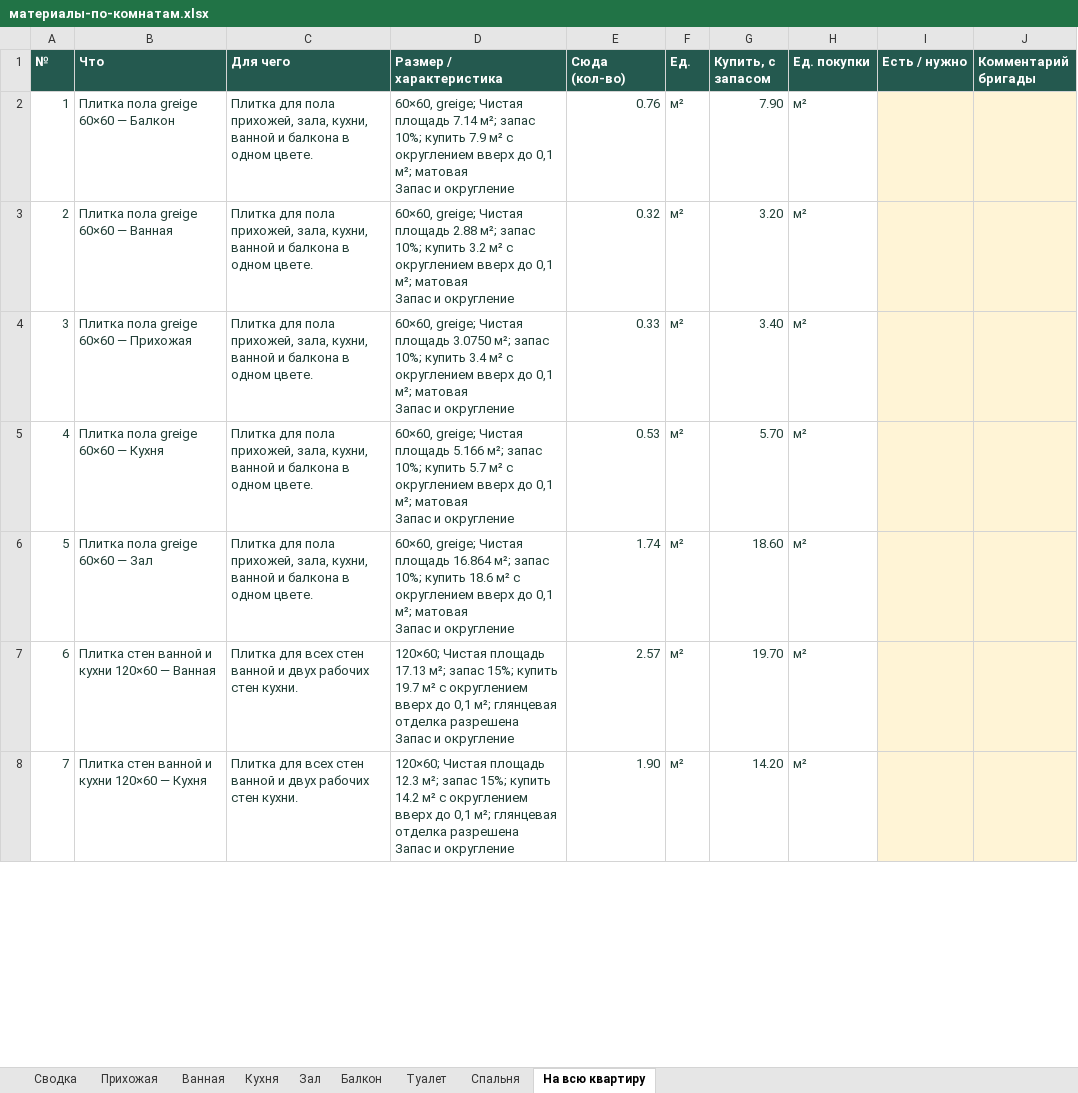
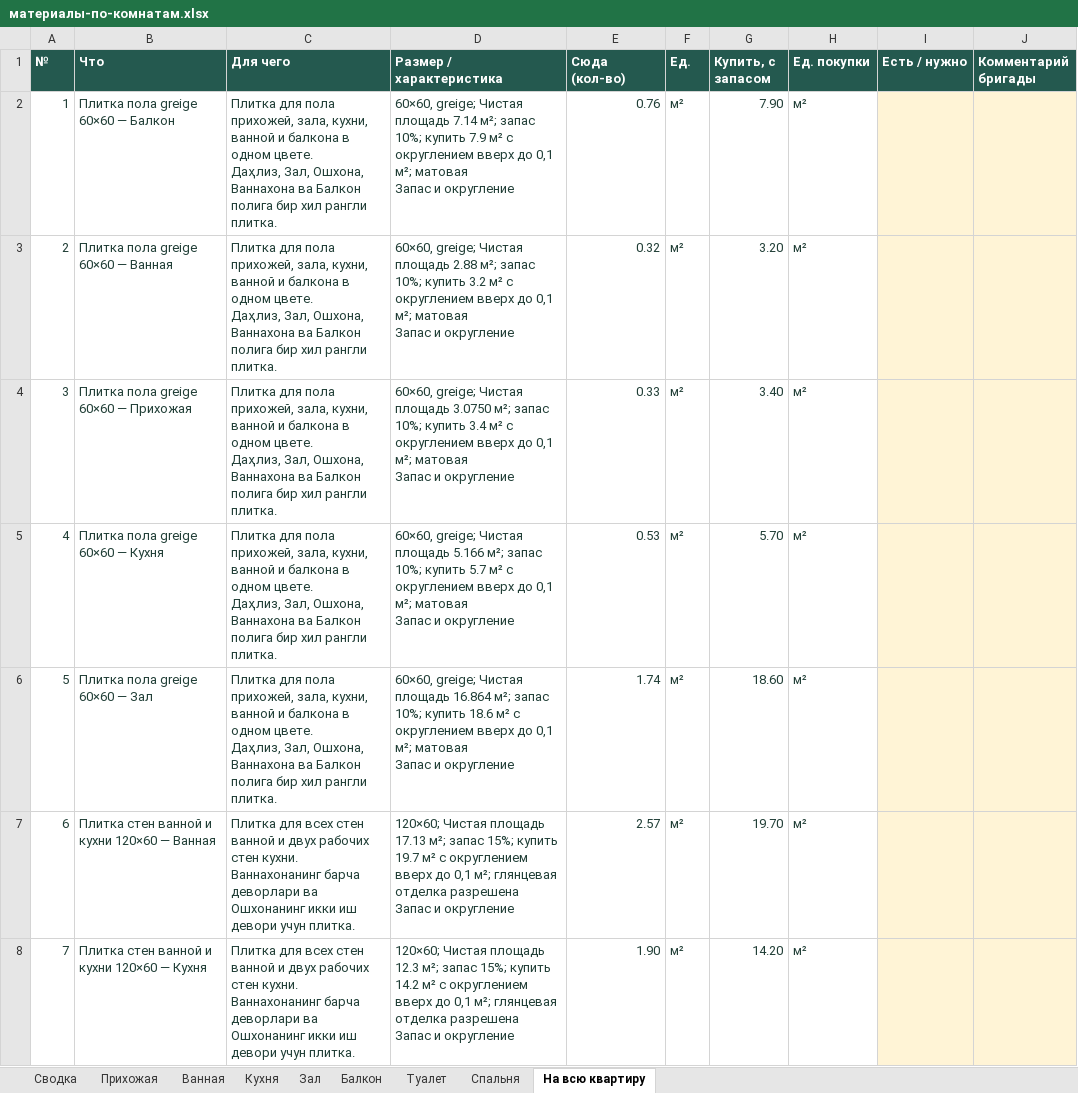
Before and after one commit to gotlium/remont-3d, an Excel workbook: materialy/материалы-по-комнатам.xlsx, sheet На всю квартиру, drawn as a sheet; only a part is shown; values as stored, in another font and other column widths than the file's, no borders; ↵ is a line break in a cell; the diff covers the shown part only; the diff names each change by its address in the sheet, - before the commit and + after, or states it on an @@ line.

```diff
--- a/materialy/материалы-по-комнатам.xlsx (sheet На всю квартиру)
+++ b/materialy/материалы-по-комнатам.xlsx (sheet На всю квартиру)
-C2:C6 (Для чего): …одном цвете.
+C2:C6 (Для чего): …одном цвете. ↵ Даҳлиз, Зал, Ошхона, Ваннахона ва Балкон полига бир хил рангли плитка.
-C7:C8 (Для чего): …стен кухни.
+C7:C8 (Для чего): …стен кухни. ↵ Ваннахонанинг барча деворлари ва Ошхонанинг икки иш девори учун плитка.
```
Also changed, not shown: other rows of this sheet, sheet Ванная, sheet Кухня, sheet Зал, sheet Балкон, sheet Прихожая, sheet Туалет, 2 more sheets, 5 other files.
